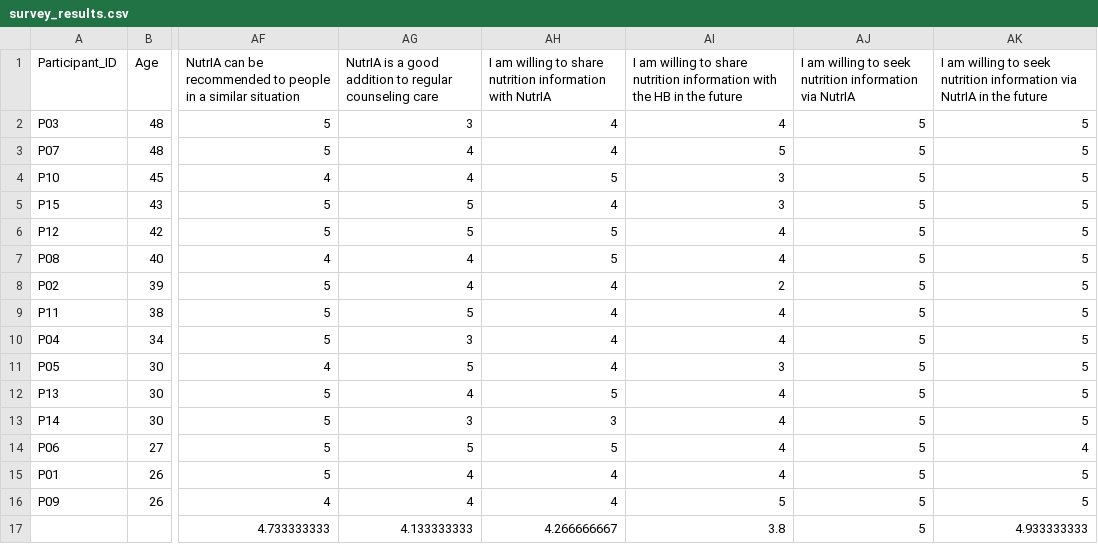
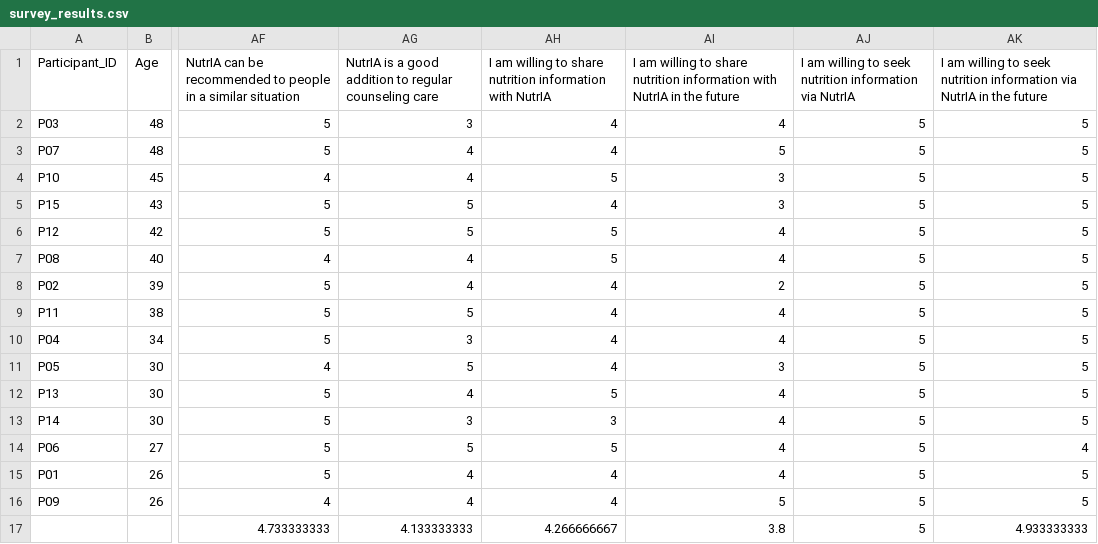
Before and after one commit to danielafercis9/NutrIA, a CSV file: data/survey_results.csv, drawn as a sheet; only a part is shown, gaps mark what is left out; the diff names each change by its address in the sheet, - before the commit and + after, or states it on an @@ line.

Commit message:
Update survey_results.csv

```diff
--- a/data/survey_results.csv
+++ b/data/survey_results.csv
-AI1: …information with the HB in the…
+AI1: …information with NutrIA in the…
```
